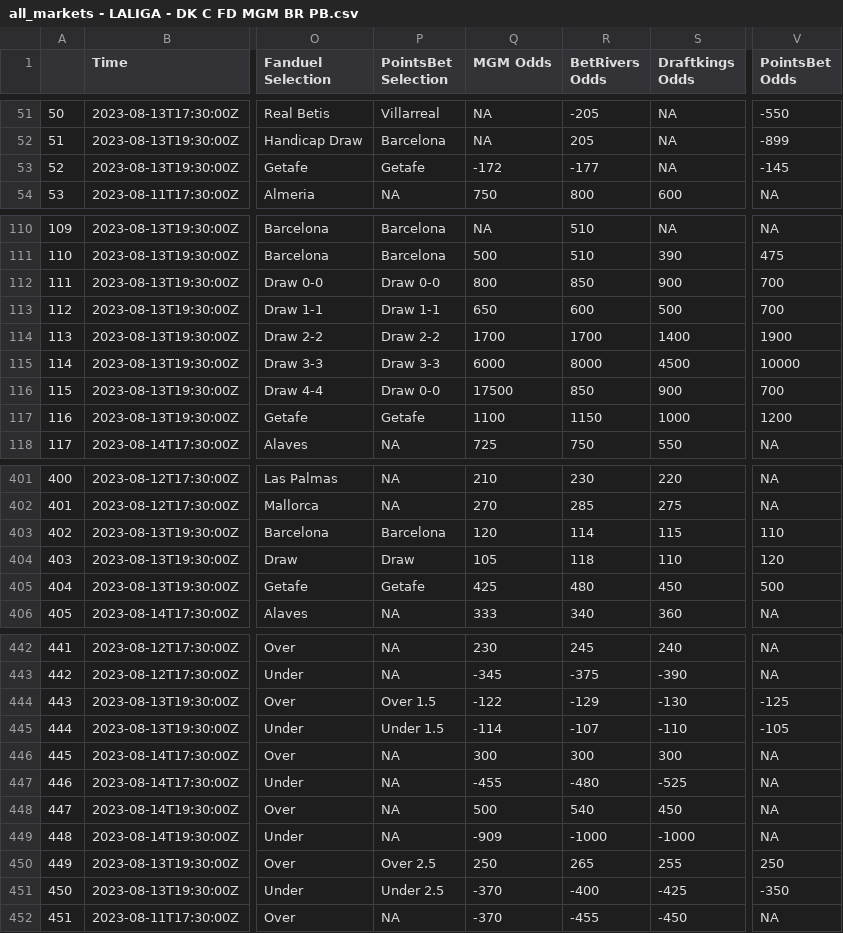
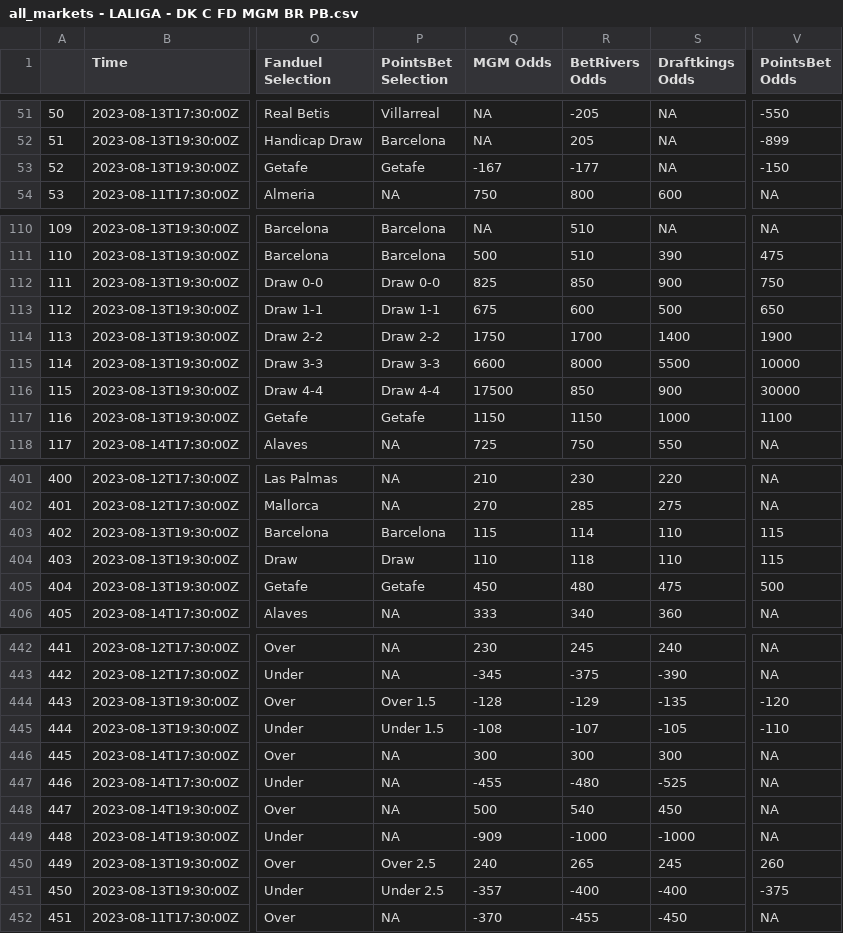
Before and after one commit to mbrownsword/Soccer_Models, a CSV file: all_markets - LALIGA - DK C FD MGM BR PB.csv, drawn as a sheet; only a part is shown, gaps mark what is left out; the diff covers the shown part only; the diff names each change by its address in the sheet, - before the commit and + after, or states it on an @@ line.

Commit message:
New commit ID #831

```diff
--- a/all_markets - LALIGA - DK C FD MGM BR PB.csv
+++ b/all_markets - LALIGA - DK C FD MGM BR PB.csv
-Q53 (MGM Odds): -172
+Q53 (MGM Odds): -167
-V53 (PointsBet Odds): -145
+V53 (PointsBet Odds): -150
-Q112 (MGM Odds): 800
+Q112 (MGM Odds): 825
-V112 (PointsBet Odds): 700
+V112 (PointsBet Odds): 750
-Q113 (MGM Odds): 650
+Q113 (MGM Odds): 675
-V113 (PointsBet Odds): 700
+V113 (PointsBet Odds): 650
-Q114 (MGM Odds): 1700
+Q114 (MGM Odds): 1750
-Q115 (MGM Odds): 6000
+Q115 (MGM Odds): 6600
-S115 (Draftkings Odds): 4500
+S115 (Draftkings Odds): 5500
-P116 (PointsBet Selection): Draw 0-0
+P116 (PointsBet Selection): Draw 4-4
-V116 (PointsBet Odds): 700
+V116 (PointsBet Odds): 30000
-Q117 (MGM Odds): 1100
+Q117 (MGM Odds): 1150
-V117 (PointsBet Odds): 1200
+V117 (PointsBet Odds): 1100
-Q403 (MGM Odds): 120
+Q403 (MGM Odds): 115
-S403 (Draftkings Odds): 115
+S403 (Draftkings Odds): 110
-V403 (PointsBet Odds): 110
+V403 (PointsBet Odds): 115
-Q404 (MGM Odds): 105
+Q404 (MGM Odds): 110
-V404 (PointsBet Odds): 120
+V404 (PointsBet Odds): 115
-Q405 (MGM Odds): 425
+Q405 (MGM Odds): 450
-S405 (Draftkings Odds): 450
+S405 (Draftkings Odds): 475
-Q444 (MGM Odds): -122
+Q444 (MGM Odds): -128
-S444 (Draftkings Odds): -130
+S444 (Draftkings Odds): -135
-V444 (PointsBet Odds): -125
+V444 (PointsBet Odds): -120
-Q445 (MGM Odds): -114
+Q445 (MGM Odds): -108
-S445 (Draftkings Odds): -110
+S445 (Draftkings Odds): -105
-V445 (PointsBet Odds): -105
+V445 (PointsBet Odds): -110
-Q450 (MGM Odds): 250
+Q450 (MGM Odds): 240
-S450 (Draftkings Odds): 255
+S450 (Draftkings Odds): 245
-V450 (PointsBet Odds): 250
+V450 (PointsBet Odds): 260
-Q451 (MGM Odds): -370
+Q451 (MGM Odds): -357
-S451 (Draftkings Odds): -425
+S451 (Draftkings Odds): -400
-V451 (PointsBet Odds): -350
+V451 (PointsBet Odds): -375
```
Also changed, not shown: 74 edited cells elsewhere in this file.
